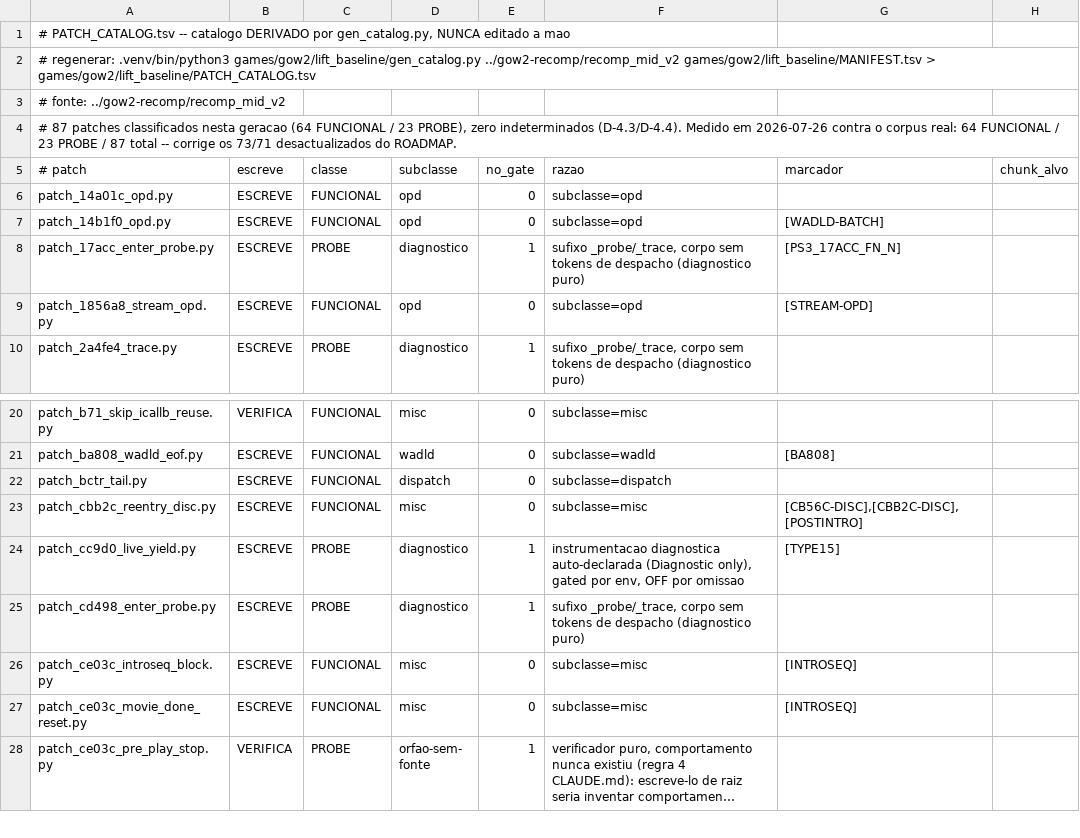
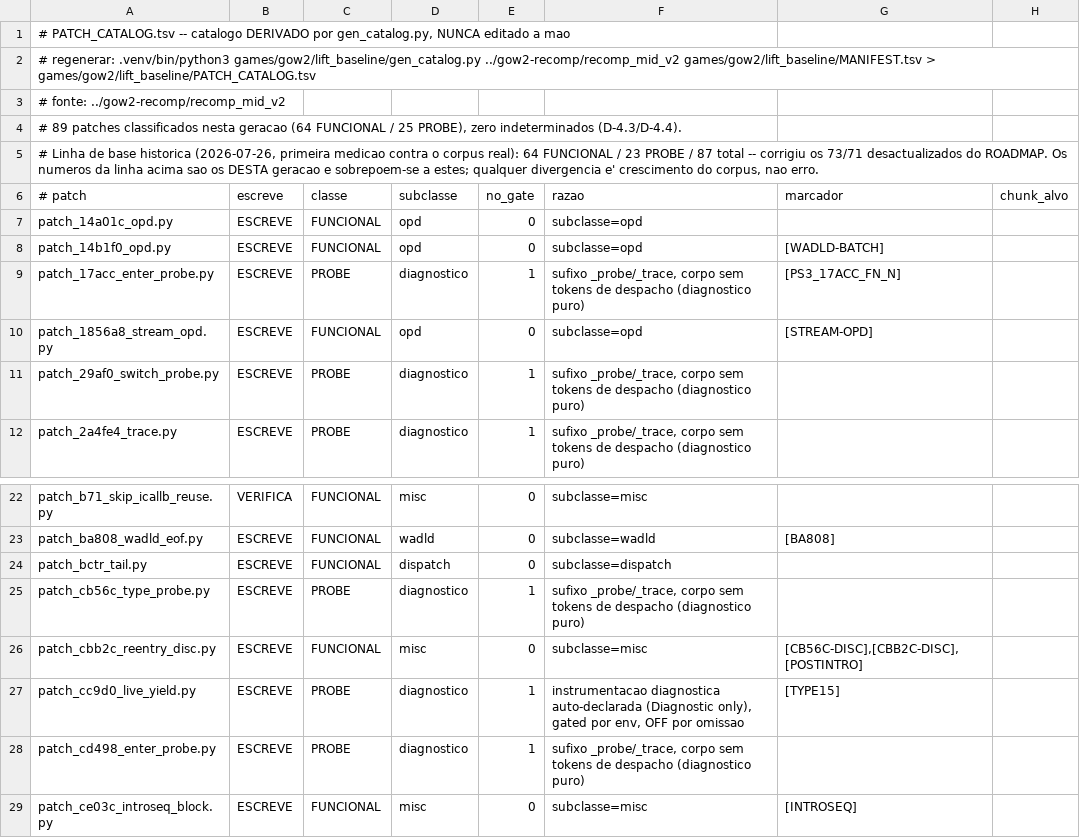
Before and after one commit to andrebrumdev/gow2-recomp, a TSV file: lift_baseline/PATCH_CATALOG.tsv, drawn as a sheet; only a part is shown, gaps mark what is left out; the shorter side is filled out with more unchanged rows; long unchanged cells end in ….

Commit message:
chore(catalogo): regenera com os 2 probes novos e desfaz a contradicao do header
O corpus passou de 87 para 89 patches; ambos os novos classificam PROBE/
diagnostico/no_gate=1, logo NAO entram no gate -- que e' o desenhado.

O header tinha, na MESMA linha, os numeros desta geracao e uma medicao de
2026-07-26 hardcoded (64/23/87). Com o corpus a crescer isso passou a ler-se
como contradicao. A linha de base historica fica agora numa linha propria, dita
como historica, com a regra explicita de qual manda.

test_gen_catalog.py: 5/5 passa (89 linhas, 64 FUNCIONAL / 25 PROBE, zero
indeterminados, 63/89 com marcador).

```diff
--- a/lift_baseline/PATCH_CATALOG.tsv
+++ b/lift_baseline/PATCH_CATALOG.tsv
@@ -3,3 +3,4 @@
 # fonte: ../gow2-recomp/recomp_mid_v2
-# 87 patches classificados nesta geracao (64 FUNCIONAL / 23 PROBE), zero indeterminados (D-4.3/D-4.4). Medido em 2026-07-26 contra o corpus real: 64 FUNCIONAL / 23 PROBE / 87 total -- corrige os 73/71 desactualizados do ROADMAP.
+# 89 patches classificados nesta geracao (64 FUNCIONAL / 25 PROBE), zero indeterminados (D-4.3/D-4.4).
+# Linha de base historica (2026-07-26, primeira medicao contra o corpus real): 64 FUNCIONAL / 23 PROBE / 87 total -- corrigiu os 73/71 desactualizados do ROADMAP. Os numeros da linha acima sao os DESTA geracao e sobrepoem-se a estes; qualquer divergencia e' crescimento do corpus, nao erro.
 # patch	escreve	classe	subclasse	no_gate	razao	marcador	chunk_alvo
@@ -9,2 +10,3 @@ patch_17acc_enter_probe.py	ESCREVE	PROBE	diagnostico	1	sufixo _probe/_trace, cor
 patch_1856a8_stream_opd.py	ESCREVE	FUNCIONAL	opd	0	subclasse=opd	[STREAM-OPD]	
+patch_29af0_switch_probe.py	ESCREVE	PROBE	diagnostico	1	sufixo _probe/_trace, corpo sem tokens de despacho (diagnostico puro)		
 patch_2a4fe4_trace.py	ESCREVE	PROBE	diagnostico	1	sufixo _probe/_trace, corpo sem tokens de despacho (diagnostico puro)		
@@ -22,2 +24,3 @@ patch_ba808_wadld_eof.py	ESCREVE	FUNCIONAL	wadld	0	subclasse=wadld	[BA808]
 patch_bctr_tail.py	ESCREVE	FUNCIONAL	dispatch	0	subclasse=dispatch		
+patch_cb56c_type_probe.py	ESCREVE	PROBE	diagnostico	1	sufixo _probe/_trace, corpo sem tokens de despacho (diagnostico puro)		
 patch_cbb2c_reentry_disc.py	ESCREVE	FUNCIONAL	misc	0	subclasse=misc	[CB56C-DISC],[CBB2C-DISC],[POSTINTRO]	
```
Also changed, not shown: 1 other file.
